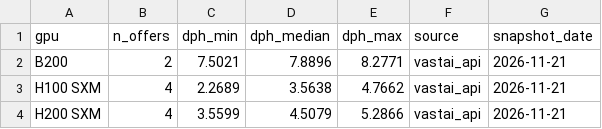
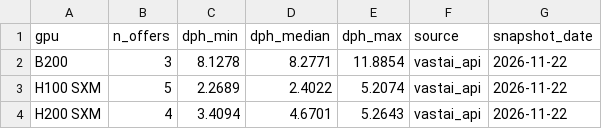
Before and after one commit to hridmod/compute-trading, a CSV file: shutdown_floor/data/gpu_rental.csv, drawn as a sheet.

```diff
--- a/shutdown_floor/data/gpu_rental.csv
+++ b/shutdown_floor/data/gpu_rental.csv
@@ -1,4 +1,4 @@
 gpu,n_offers,dph_min,dph_median,dph_max,source,snapshot_date
-B200,2,7.5021,7.8896,8.2771,vastai_api,2026-11-21
-H100 SXM,4,2.2689,3.5638,4.7662,vastai_api,2026-11-21
-H200 SXM,4,3.5599,4.5079,5.2866,vastai_api,2026-11-21
+B200,3,8.1278,8.2771,11.8854,vastai_api,2026-11-22
+H100 SXM,5,2.2689,2.4022,5.2074,vastai_api,2026-11-22
+H200 SXM,4,3.4094,4.6701,5.2643,vastai_api,2026-11-22
```
Also changed, not shown: shutdown_floor/data/history/shutdown_floor_snapshots.csv, substitution_ceiling/data/gpu_rental.csv, 6 other files.
